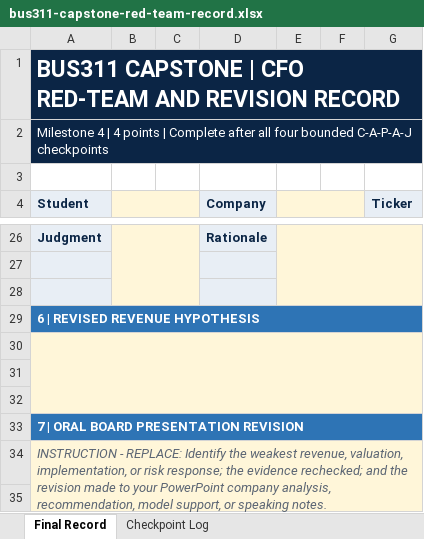
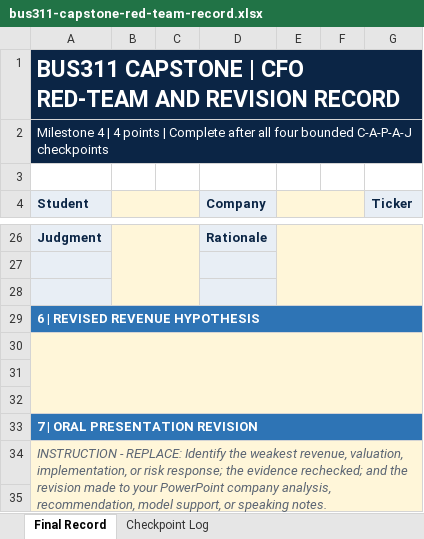
Before and after one commit to bevitts-design/BUS311-Corporate_Finance, an Excel workbook: CAPSTONE/bus311-capstone-red-team-record.xlsx, sheet Final Record, drawn as a sheet; only a part is shown, gaps mark what is left out; values as stored, in another font and other column widths than the file's, no borders; conditional formats not drawn; the diff names each change by its address in the sheet, - before the commit and + after, or states it on an @@ line.

```diff
--- a/CAPSTONE/bus311-capstone-red-team-record.xlsx (sheet Final Record)
+++ b/CAPSTONE/bus311-capstone-red-team-record.xlsx (sheet Final Record)
-A33 (Student): 7 | ORAL BOARD PRESENTATION REVISION
+A33 (Student): 7 | ORAL PRESENTATION REVISION
```
Also changed, not shown: sheet Checkpoint Log, CAPSTONE/bus311-capstone-valuation-model.xlsx, 23 other files.
